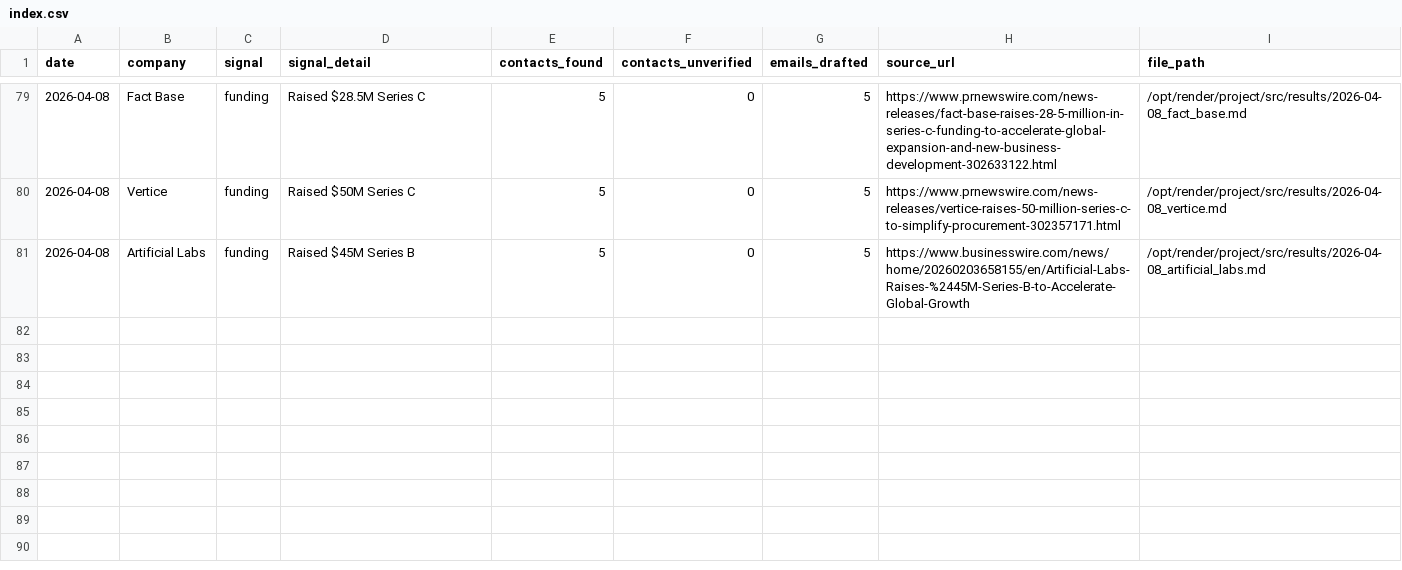
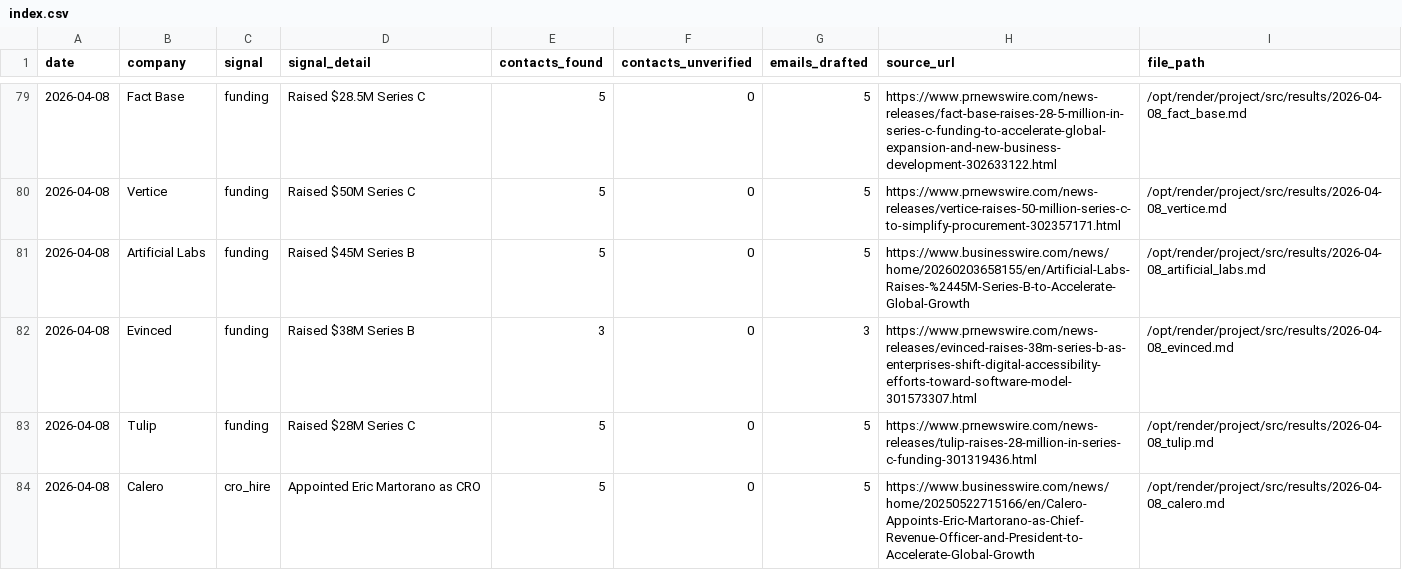
Before and after one commit to rabimoses/company-prospector, a CSV file: results/index.csv, drawn as a sheet; only a part is shown, gaps mark what is left out; the diff names each change by its address in the sheet, - before the commit and + after, or states it on an @@ line.

Commit message:
prospector run 2026-04-08

```diff
--- a/results/index.csv
+++ b/results/index.csv
+row 82: 2026-04-08 | Evinced | funding | Raised $38M Series B | 3 | 0 | 3 | https://www.prnewswire.com/news-releases/evinced-raises-38m-series-b-as-enterprises-shift-digital-accessibility-efforts-toward-software-model-301573307.html | /opt/render/project/src/results/2026-04-08_evinced.md
+row 83: 2026-04-08 | Tulip | funding | Raised $28M Series C | 5 | 0 | 5 | https://www.prnewswire.com/news-releases/tulip-raises-28-million-in-series-c-funding-301319436.html | /opt/render/project/src/results/2026-04-08_tulip.md
+row 84: 2026-04-08 | Calero | cro_hire | Appointed Eric Martorano as CRO | 5 | 0 | 5 | https://www.businesswire.com/news/home/20250522715166/en/Calero-Appoints-Eric-Martorano-as-Chief-Revenue-Officer-and-President-to-Accelerate-Global-Growth | /opt/render/project/src/results/2026-04-08_calero.md
```
